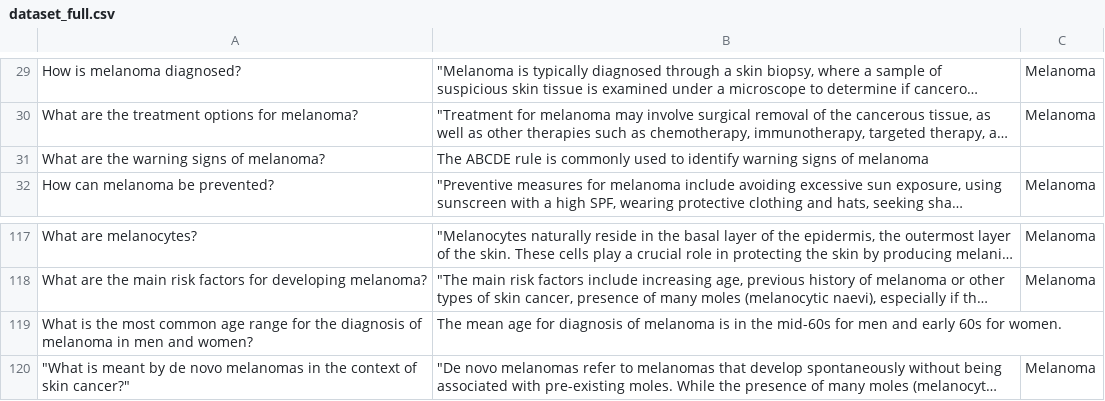
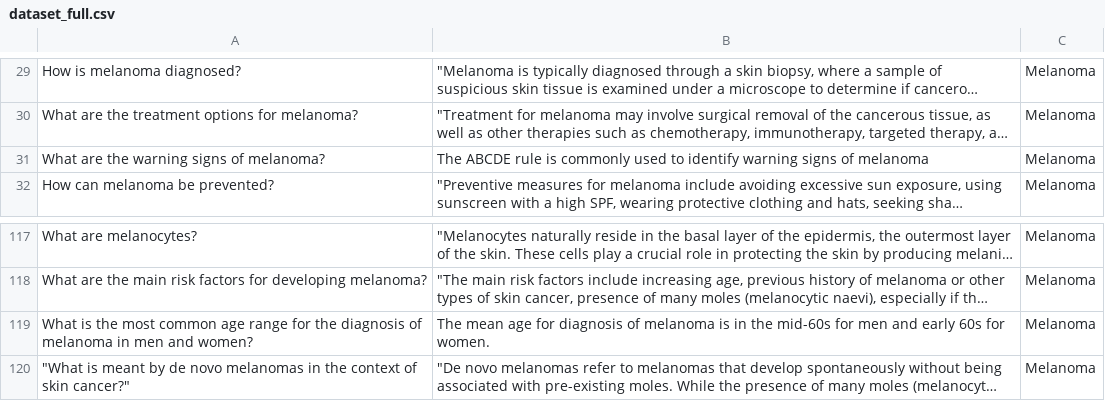
Before and after one commit to Veganoh/Left4Health_3rdProject, a CSV file: ChatBot/dataset_full.csv, drawn as a sheet; only a part is shown, gaps mark what is left out; long unchanged cells end in …; the diff names each change by its address in the sheet, - before the commit and + after, or states it on an @@ line.

Commit message:
fixed issues with dataset

```diff
--- a/ChatBot/dataset_full.csv
+++ b/ChatBot/dataset_full.csv
-C31: (empty)
+C31: Melanoma
-C119: (empty)
+C119: Melanoma
```
Also changed, not shown: 1 other file.
